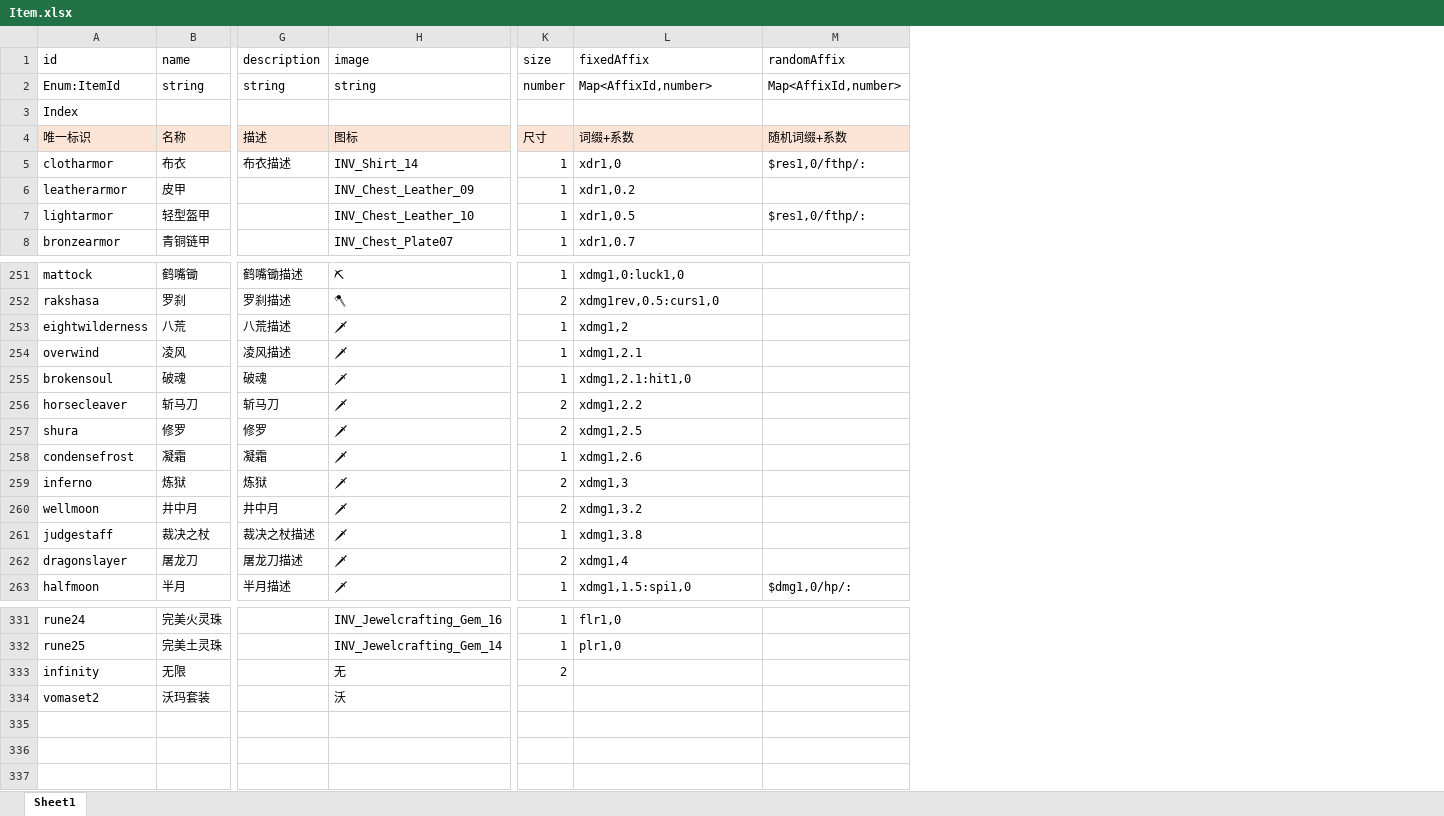
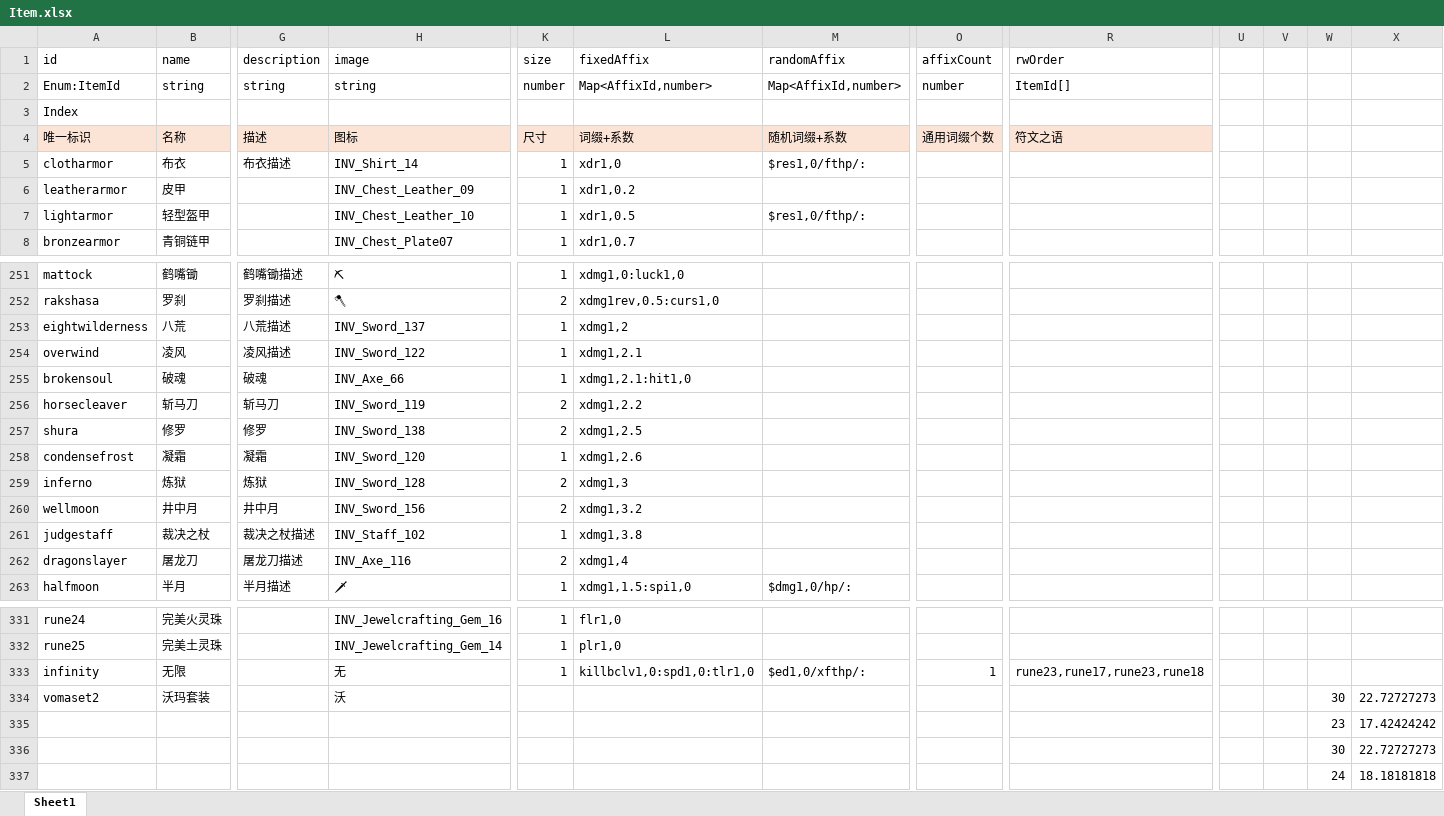
Before and after one commit to yatyricky/gvbasic-mir-remaster, an Excel workbook: configs/Item.xlsx, sheet Sheet1, drawn as a sheet; only a part is shown, gaps mark what is left out; values as stored, in another font and other column widths than the file's, no borders; conditional formats not drawn; rows hold the shown columns only; the diff names each change by its address in the sheet, - before the commit and + after, or states it on an @@ line.

```diff
--- a/configs/Item.xlsx (sheet Sheet1)
+++ b/configs/Item.xlsx (sheet Sheet1)
+column O (affixCount), rows 2-4: number |  | 通用词缀个数; row 333: 1
+column R (rwOrder), rows 2-4: ItemId[] |  | 符文之语; row 333: rune23,rune17,rune23,rune18
+column U, empty
+column V, empty
+column W, row 334: 30
+column X, row 334: 22.72727273
-H253 (image): 🗡
+H253 (image): INV_Sword_137
-H254 (image): 🗡
+H254 (image): INV_Sword_122
-H255 (image): 🗡
+H255 (image): INV_Axe_66
-H256 (image): 🗡
+H256 (image): INV_Sword_119
-H257 (image): 🗡
+H257 (image): INV_Sword_138
-H258 (image): 🗡
+H258 (image): INV_Sword_120
-H259 (image): 🗡
+H259 (image): INV_Sword_128
-H260 (image): 🗡
+H260 (image): INV_Sword_156
-H261 (image): 🗡
+H261 (image): INV_Staff_102
-H262 (image): 🗡
+H262 (image): INV_Axe_116
-K333 (size): 2
+K333 (size): 1
-L333 (fixedAffix): (empty)
+L333 (fixedAffix): killbclv1,0:spd1,0:tlr1,0
-M333 (randomAffix): (empty)
+M333 (randomAffix): $ed1,0/xfthp/:
+row 335:  |  |  |  |  |  |  |  |  |  |  | 23 | 17.42424242
+row 336:  |  |  |  |  |  |  |  |  |  |  | 30 | 22.72727273
+row 337:  |  |  |  |  |  |  |  |  |  |  | 24 | 18.18181818
```
Also changed, not shown: configs/Affix.xlsx, configs/Stat.xlsx, 18 other files.
